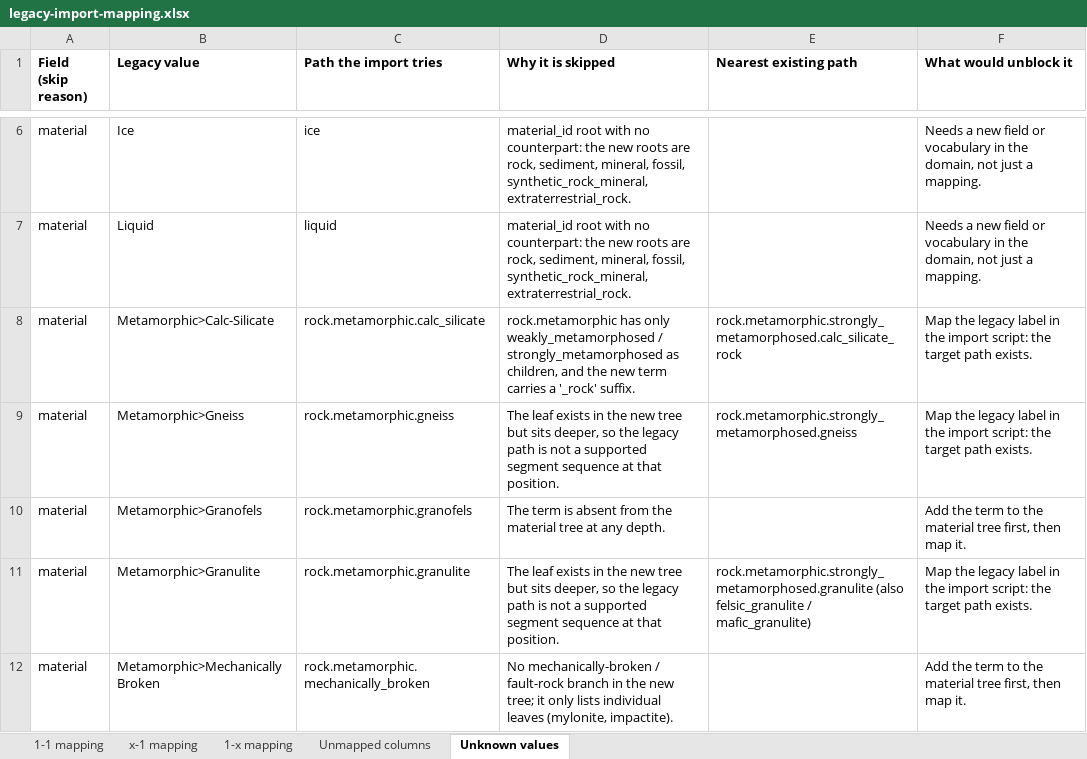
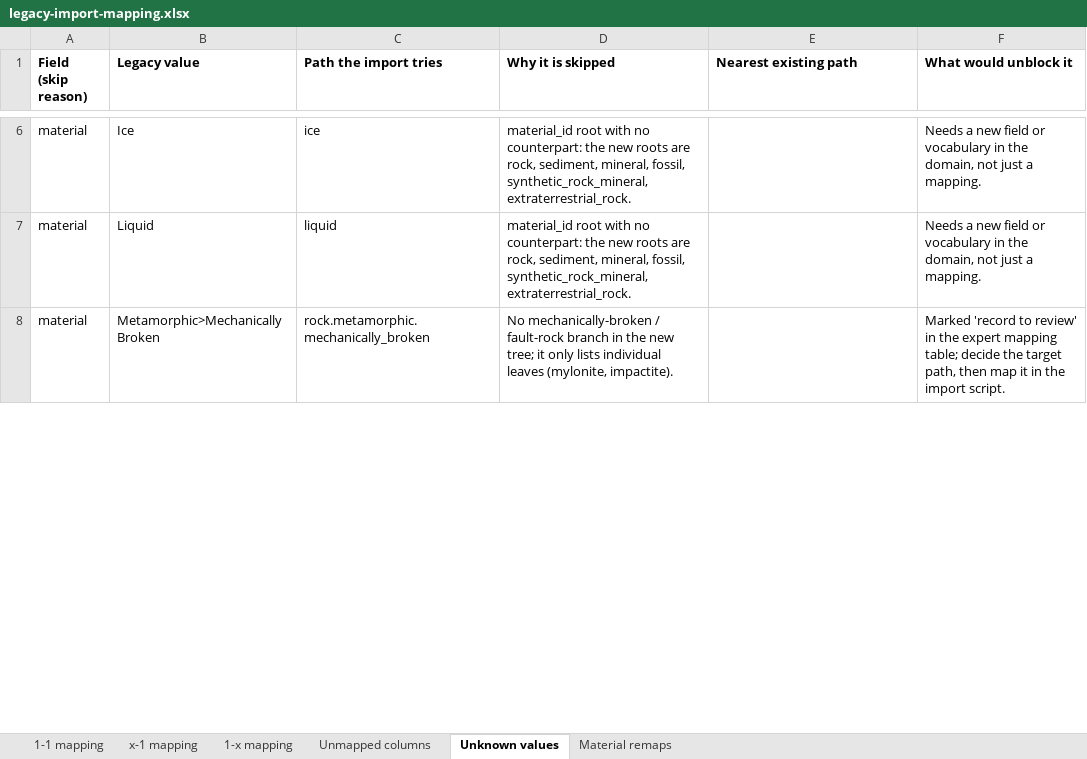
Before and after one commit to OTELO-OSU/Projet_IGSN, an Excel workbook: docs/legacy-import-mapping.xlsx, sheet Unknown values, drawn as a sheet; only a part is shown, gaps mark what is left out; values as stored, in another font and other column widths than the file's, no borders; removed rows and columns are numbered as before the commit, all else as after; the diff covers the shown part only; the diff names each change by its address in the sheet, - before the commit and + after, or states it on an @@ line.

Commit message:
map the known legacy metamorphic and sedimentary leaves to the material tree
A MATERIAL_SPECIALS table keys each rooted legacy slug to the path the
geologist's mapping instructions assign it (Gneiss and friends sit under
strongly_metamorphosed, Carbonate/Ironstone under the biochemical branch,
SiliceousBiogenic and MixedCarb-Siliciclastic are hybrid rocks...). The values
their table marks 'record to review' (MechanicallyBroken, Meta-Carbonate,
Meta-Ultramafic) are deliberately absent so those rows keep skipping into the
import log. The spreadsheet mirrors the mappings on a new 'Material remaps'
tab.

```diff
--- a/docs/legacy-import-mapping.xlsx (sheet Unknown values)
+++ b/docs/legacy-import-mapping.xlsx (sheet Unknown values)
+sheet tab: Material remaps
-row 8: material | Metamorphic>Calc-Silicate | rock.metamorphic.calc_silicate | rock.metamorphic has only weakly_metamorphosed / strongly_metamorphosed as children, and the new term carries a '_rock' suffix. | rock.metamorphic.strongly_metamorphosed.calc_silicate_rock | Map the legacy label in the import script: the target path exists.
-row 9: material | Metamorphic>Gneiss | rock.metamorphic.gneiss | The leaf exists in the new tree but sits deeper, so the legacy path is not a supported segment sequence at that position. | rock.metamorphic.strongly_metamorphosed.gneiss | Map the legacy label in the import script: the target path exists.
-row 10: material | Metamorphic>Granofels | rock.metamorphic.granofels | The term is absent from the material tree at any depth. |  | Add the term to the material tree first, then map it.
-row 11: material | Metamorphic>Granulite | rock.metamorphic.granulite | The leaf exists in the new tree but sits deeper, so the legacy path is not a supported segment sequence at that position. | rock.metamorphic.strongly_metamorphosed.granulite (also felsic_granulite / mafic_granulite) | Map the legacy label in the import script: the target path exists.
-F8 (What would unblock it): Add the term to the material tree first, then map it.
+F8 (What would unblock it): Marked 'record to review' in the expert mapping table; decide the target path, then map it in the import script.
```
Also changed, not shown: 9 removed rows and 2 edited cells elsewhere in this sheet, sheet x-1 mapping, 3 other files.
